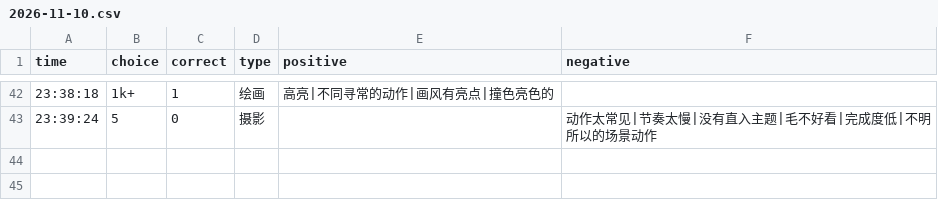
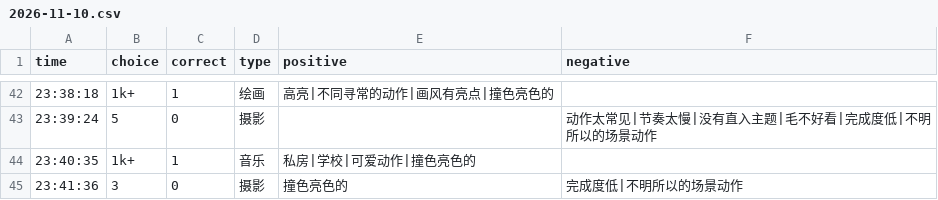
Before and after one commit to heyan9/qidi-data, a CSV file: logs/2026-11-10.csv, drawn as a sheet; only a part is shown, gaps mark what is left out.

Commit message:
sync logs/2026-11-10.csv

```diff
--- a/logs/2026-11-10.csv
+++ b/logs/2026-11-10.csv
@@ -43 +43,3 @@ time,choice,correct,type,positive,negative
 23:39:24,5,0,摄影,,动作太常见|节奏太慢|没有直入主题|毛不好看|完成度低|不明所以的场景动作
+23:40:35,1k+,1,音乐,私房|学校|可爱动作|撞色亮色的,
+23:41:36,3,0,摄影,撞色亮色的,完成度低|不明所以的场景动作
```
